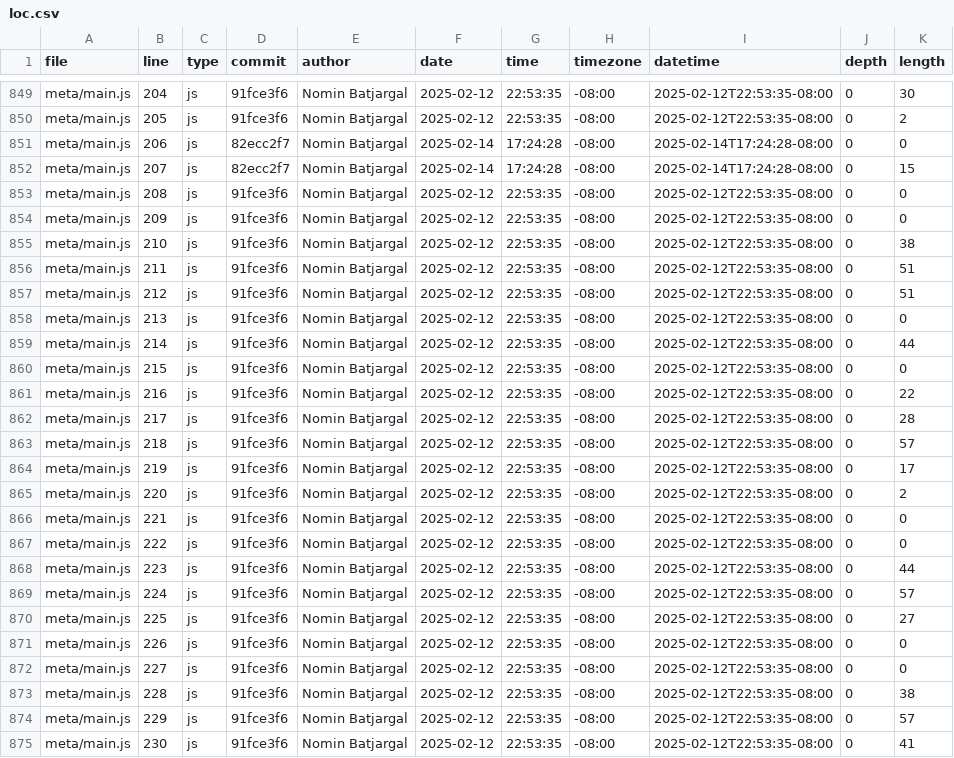
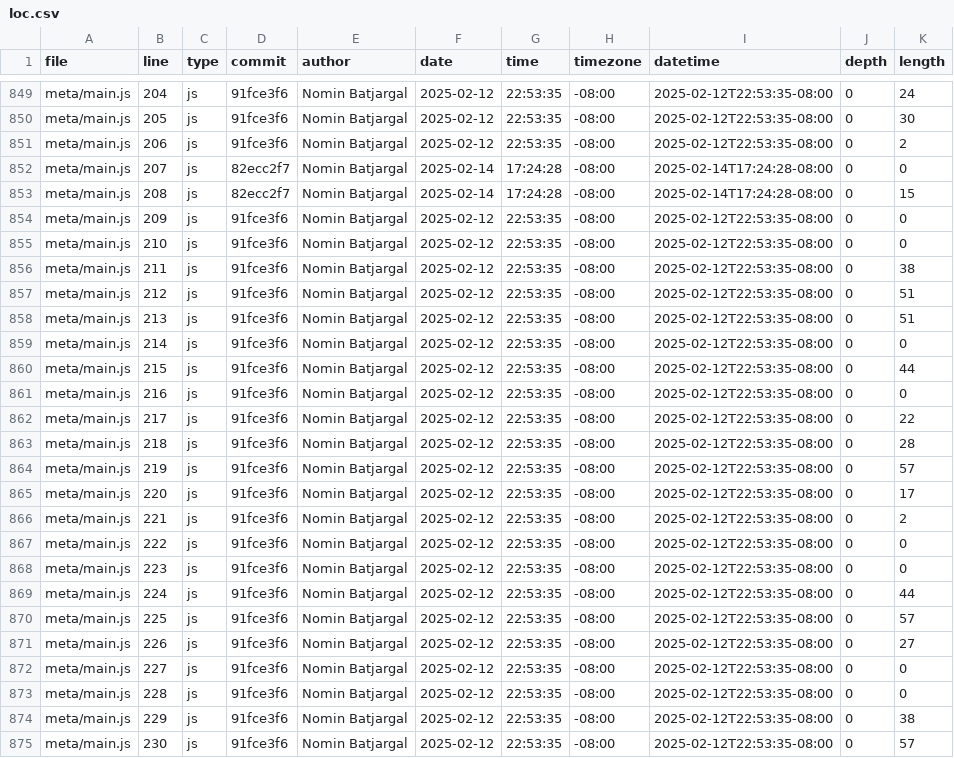
Before and after one commit to nomin709/portfolio, a CSV file: meta/loc.csv, drawn as a sheet; only a part is shown, gaps mark what is left out; the diff covers the shown part only; the diff names each change by its address in the sheet, - before the commit and + after, or states it on an @@ line.

```diff
--- a/meta/loc.csv
+++ b/meta/loc.csv
-K849 (length): 30
+K849 (length): 24
-K850 (length): 2
+K850 (length): 30
-D851 (commit): 82ecc2f7
+D851 (commit): 91fce3f6
-F851 (date): 2025-02-14
+F851 (date): 2025-02-12
-G851 (time): 17:24:28
+G851 (time): 22:53:35
-I851 (datetime): 2025-02-14T17:24:28-08:00
+I851 (datetime): 2025-02-12T22:53:35-08:00
-K851 (length): 0
+K851 (length): 2
-K852 (length): 15
+K852 (length): 0
-D853 (commit): 91fce3f6
+D853 (commit): 82ecc2f7
-F853 (date): 2025-02-12
+F853 (date): 2025-02-14
-G853 (time): 22:53:35
+G853 (time): 17:24:28
-I853 (datetime): 2025-02-12T22:53:35-08:00
+I853 (datetime): 2025-02-14T17:24:28-08:00
-K853 (length): 0
+K853 (length): 15
-K855 (length): 38
+K855 (length): 0
-K856 (length): 51
+K856 (length): 38
-K858 (length): 0
+K858 (length): 51
-K859 (length): 44
+K859 (length): 0
-K860 (length): 0
+K860 (length): 44
-K861 (length): 22
+K861 (length): 0
-K862 (length): 28
+K862 (length): 22
-K863 (length): 57
+K863 (length): 28
-K864 (length): 17
+K864 (length): 57
-K865 (length): 2
+K865 (length): 17
-K866 (length): 0
+K866 (length): 2
-K868 (length): 44
+K868 (length): 0
-K869 (length): 57
+K869 (length): 44
-K870 (length): 27
+K870 (length): 57
-K871 (length): 0
+K871 (length): 27
-K873 (length): 38
+K873 (length): 0
-K874 (length): 57
+K874 (length): 38
-K875 (length): 41
+K875 (length): 57
```
Also changed, not shown: 1 added row and 153 edited cells elsewhere in this file.
